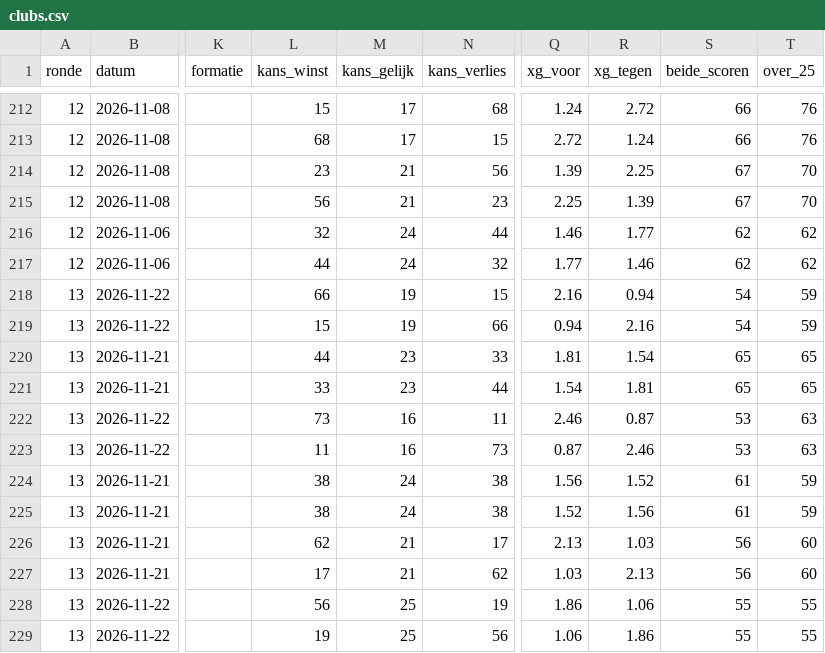
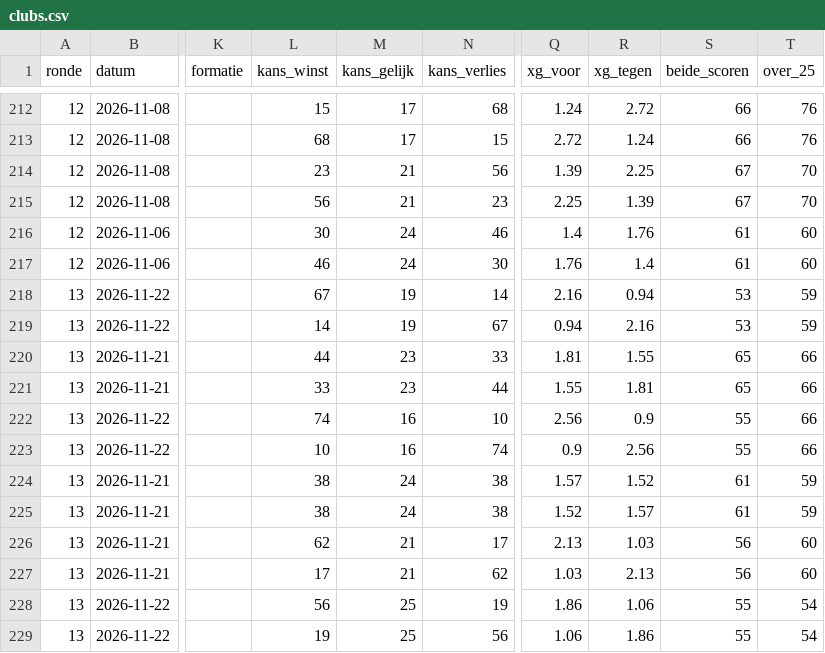
Before and after one commit to tajschneider/eredivisie-data-cvhj2027, a CSV file: clubs.csv, drawn as a sheet; only a part is shown, gaps mark what is left out; the diff covers the shown part only; the diff names each change by its address in the sheet, - before the commit and + after, or states it on an @@ line.

Commit message:
data bijgewerkt 2026-11-06 14:56

```diff
--- a/clubs.csv
+++ b/clubs.csv
-L216 (kans_winst): 32
+L216 (kans_winst): 30
-N216 (kans_verlies): 44
+N216 (kans_verlies): 46
-Q216 (xg_voor): 1.46
+Q216 (xg_voor): 1.4
-R216 (xg_tegen): 1.77
+R216 (xg_tegen): 1.76
-S216:S217 (beide_scoren): 62
+S216:S217 (beide_scoren): 61
-T216:T217 (over_25): 62
+T216:T217 (over_25): 60
-L217 (kans_winst): 44
+L217 (kans_winst): 46
-N217 (kans_verlies): 32
+N217 (kans_verlies): 30
-Q217 (xg_voor): 1.77
+Q217 (xg_voor): 1.76
-R217 (xg_tegen): 1.46
+R217 (xg_tegen): 1.4
-L218 (kans_winst): 66
+L218 (kans_winst): 67
-N218 (kans_verlies): 15
+N218 (kans_verlies): 14
-S218:S219 (beide_scoren): 54
+S218:S219 (beide_scoren): 53
-L219 (kans_winst): 15
+L219 (kans_winst): 14
-N219 (kans_verlies): 66
+N219 (kans_verlies): 67
-R220 (xg_tegen): 1.54
+R220 (xg_tegen): 1.55
-T220:T221 (over_25): 65
+T220:T221 (over_25): 66
-Q221 (xg_voor): 1.54
+Q221 (xg_voor): 1.55
-L222 (kans_winst): 73
+L222 (kans_winst): 74
-N222 (kans_verlies): 11
+N222 (kans_verlies): 10
-Q222 (xg_voor): 2.46
+Q222 (xg_voor): 2.56
-R222 (xg_tegen): 0.87
+R222 (xg_tegen): 0.9
-S222:S223 (beide_scoren): 53
+S222:S223 (beide_scoren): 55
-T222:T223 (over_25): 63
+T222:T223 (over_25): 66
-L223 (kans_winst): 11
+L223 (kans_winst): 10
-N223 (kans_verlies): 73
+N223 (kans_verlies): 74
-Q223 (xg_voor): 0.87
+Q223 (xg_voor): 0.9
-R223 (xg_tegen): 2.46
+R223 (xg_tegen): 2.56
-Q224 (xg_voor): 1.56
+Q224 (xg_voor): 1.57
-R225 (xg_tegen): 1.56
+R225 (xg_tegen): 1.57
-T228:T229 (over_25): 55
+T228:T229 (over_25): 54
```
Also changed, not shown: 26 edited cells elsewhere in this file, 1 other file.
